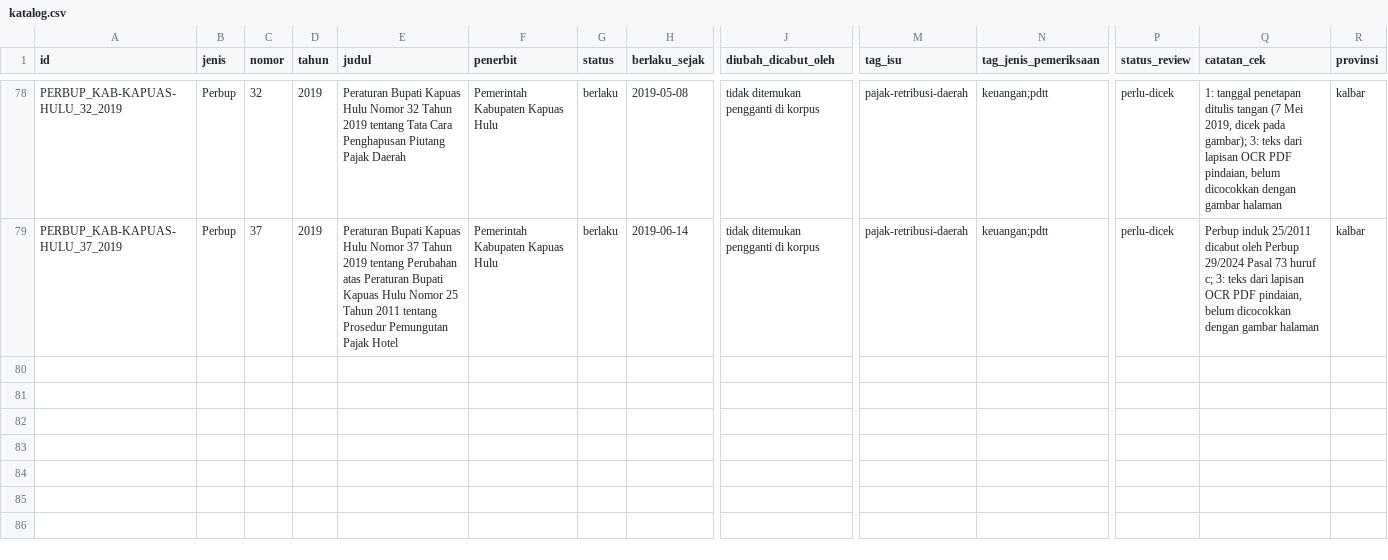
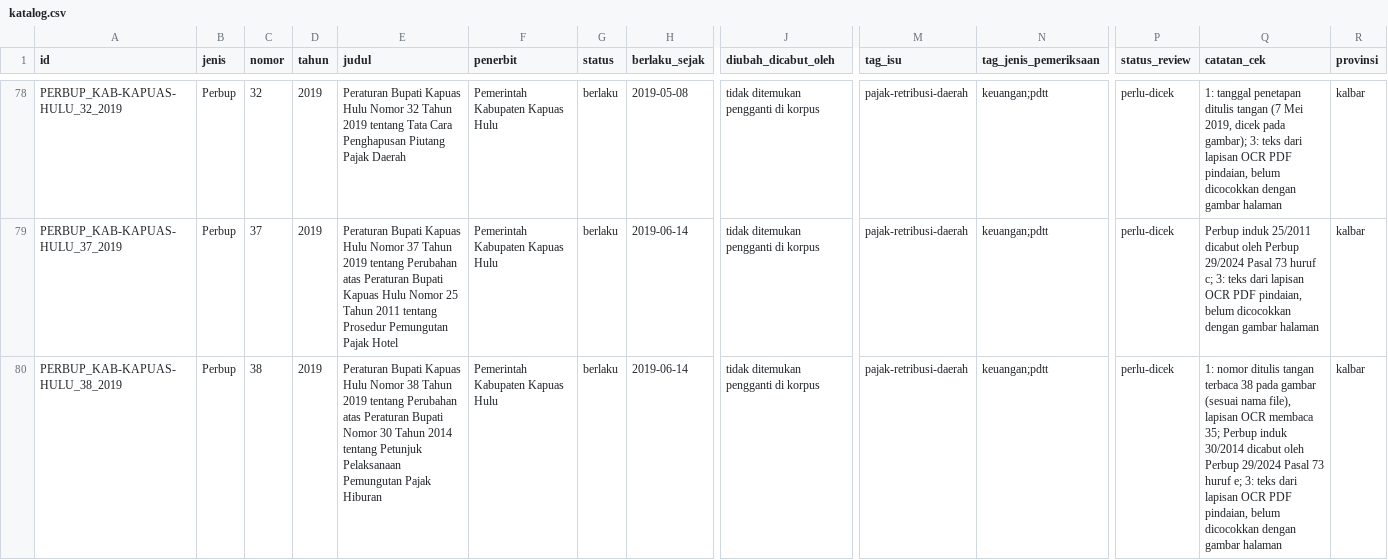
Before and after one commit to primaditra/korpus-daerah, a CSV file: katalog.csv, drawn as a sheet; only a part is shown, gaps mark what is left out; rows hold the shown columns only; the diff names each change by its address in the sheet, - before the commit and + after, or states it on an @@ line.

```diff
--- a/katalog.csv
+++ b/katalog.csv
+row 80: PERBUP_KAB-KAPUAS-HULU_38_2019 | Perbup | 38 | 2019 | Peraturan Bupati Kapuas Hulu Nomor 38 Tahun 2019 tentang Perubahan atas Peraturan Bupati Nomor 30 Tahun 2014 tentang Petunjuk Pelaksanaan Pemungutan Pajak Hiburan | Pemerintah Kabupaten Kapuas Hulu | berlaku | 2019-06-14 | tidak ditemukan pengganti di korpus | pajak-retribusi-daerah | keuangan;pdtt | perlu-dicek | 1: nomor ditulis tangan terbaca 38 pada gambar (sesuai nama file), lapisan OCR membaca 35; Perbup induk 30/2014 dicabut oleh Perbup 29/2024 Pasal 73 huruf e; 3: teks dari lapisan OCR PDF pindaian, belum dicocokkan dengan gambar halaman | kalbar
```
Also changed, not shown: 1 other file.
